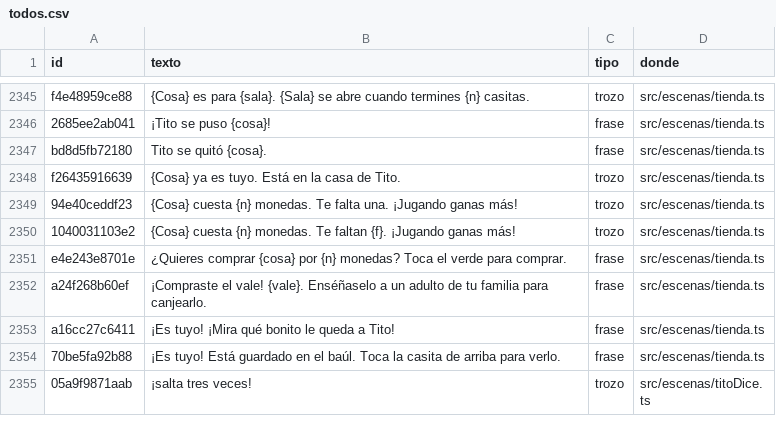
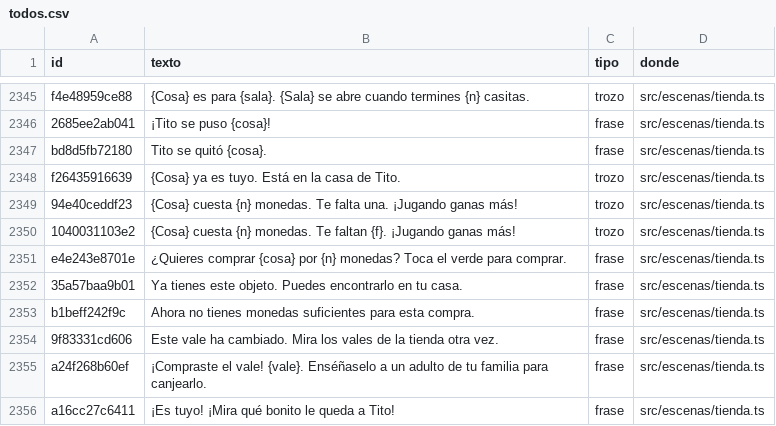
Before and after one commit to fercala/curiolandia-new, a CSV file: dialogos/todos.csv, drawn as a sheet; only a part is shown, gaps mark what is left out; the shorter side is filled out with more unchanged rows.

```diff
--- a/dialogos/todos.csv
+++ b/dialogos/todos.csv
@@ -2351,2 +2351,5 @@ f26435916639,{Cosa} ya es tuyo. Está en la casa de Tito.,trozo,src/escenas/tien
 e4e243e8701e,¿Quieres comprar {cosa} por {n} monedas? Toca el verde para comprar.,frase,src/escenas/tienda.ts
+35a57baa9b01,Ya tienes este objeto. Puedes encontrarlo en tu casa.,frase,src/escenas/tienda.ts
+b1beff242f9c,Ahora no tienes monedas suficientes para esta compra.,frase,src/escenas/tienda.ts
+9f83331cd606,Este vale ha cambiado. Mira los vales de la tienda otra vez.,frase,src/escenas/tienda.ts
 a24f268b60ef,¡Compraste el vale! {vale}. Enséñaselo a un adulto de tu familia para canjearlo.,frase,src/escenas/tienda.ts
```
Also changed, not shown: dialogos/ro.csv, 17 other files.
